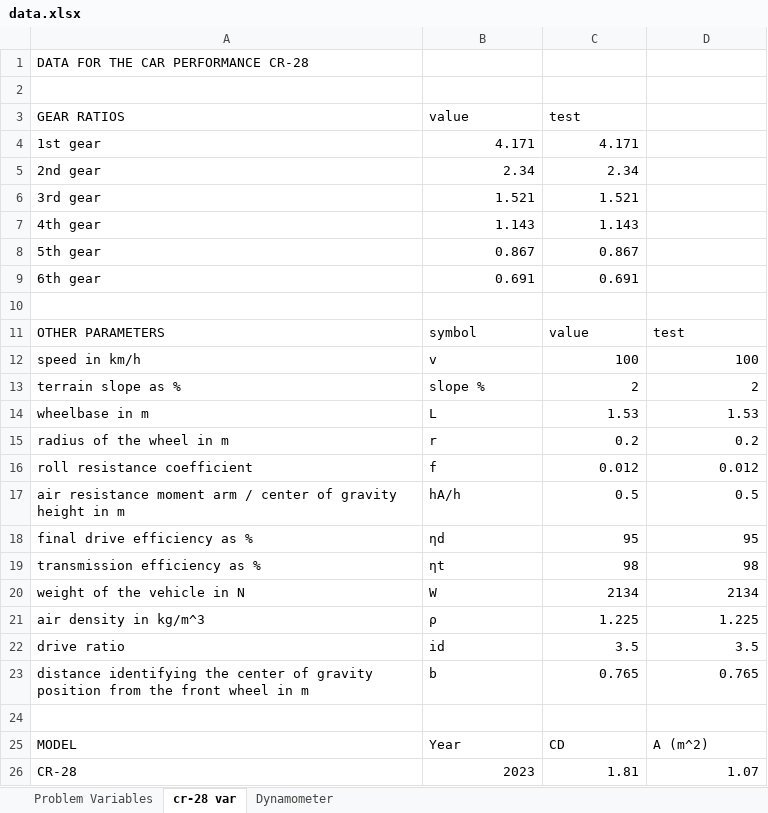
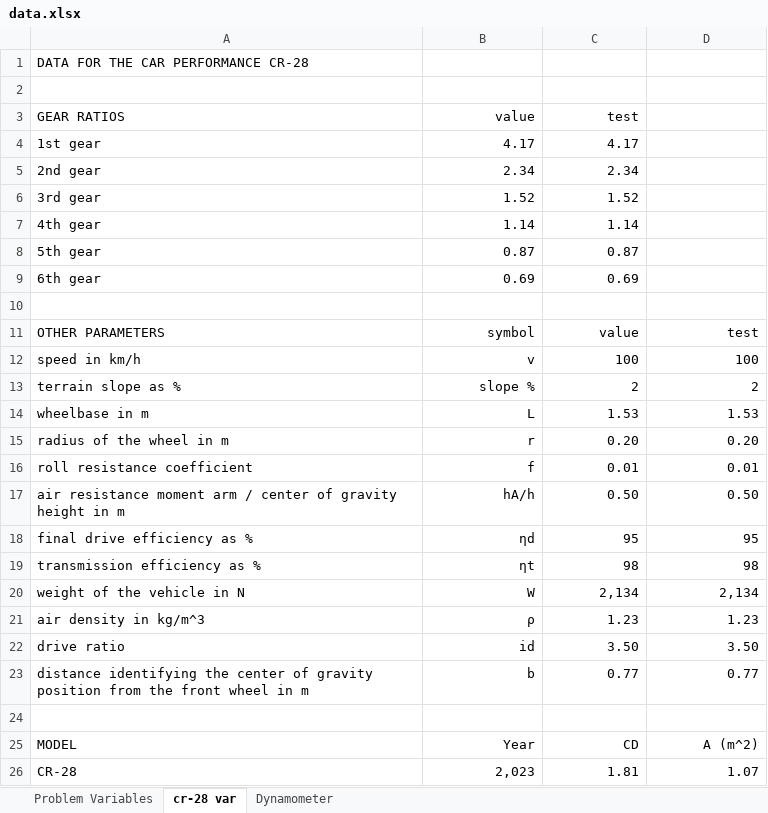
Before and after one commit to bluebirdys2/finalproject-p1, an Excel workbook: data.xlsx, sheet cr-28 var, drawn as a sheet; values as stored, in another font and other column widths than the file's, no borders; the diff names each change by its address in the sheet, - before the commit and + after, or states it on an @@ line.

```diff
--- a/data.xlsx (sheet cr-28 var)
+++ b/data.xlsx (sheet cr-28 var)
-B3:C3 alignment: left
+B3:C3 alignment: right
-B4 (value): 4.171
+B4 (value): 4.17
-C4 (test): 4.171
+C4 (test): 4.17
-B6 (value): 1.521
+B6 (value): 1.52
-C6 (test): 1.521
+C6 (test): 1.52
-B7 (value): 1.143
+B7 (value): 1.14
-C7 (test): 1.143
+C7 (test): 1.14
-B8 (value): 0.867
+B8 (value): 0.87
-C8 (test): 0.867
+C8 (test): 0.87
-B9 (value): 0.691
+B9 (value): 0.69
-C9 (test): 0.691
+C9 (test): 0.69
-B11:D11 alignment: left
+B11:D11 alignment: right
-B12:B23 alignment: left
+B12:B23 alignment: right
-C15 (test): 0.2
+C15 (test): 0.20
-D15: 0.2
+D15: 0.20
-C16 (test): 0.012
+C16 (test): 0.01
-D16: 0.012
+D16: 0.01
-C17 (test): 0.5
+C17 (test): 0.50
-D17: 0.5
+D17: 0.50
-C20 (test): 2134
+C20 (test): 2,134
-D20: 2134
+D20: 2,134
-C21 (test): 1.225
+C21 (test): 1.23
-D21: 1.225
+D21: 1.23
-C22 (test): 3.5
+C22 (test): 3.50
-D22: 3.5
+D22: 3.50
-C23 (test): 0.765
+C23 (test): 0.77
-D23: 0.765
+D23: 0.77
-B25:D25 alignment: left
+B25:D25 alignment: right
-B26 (value): 2023
+B26 (value): 2,023
```
Also changed, not shown: sheet Problem Variables, sheet Dynamometer, 2 other files.
